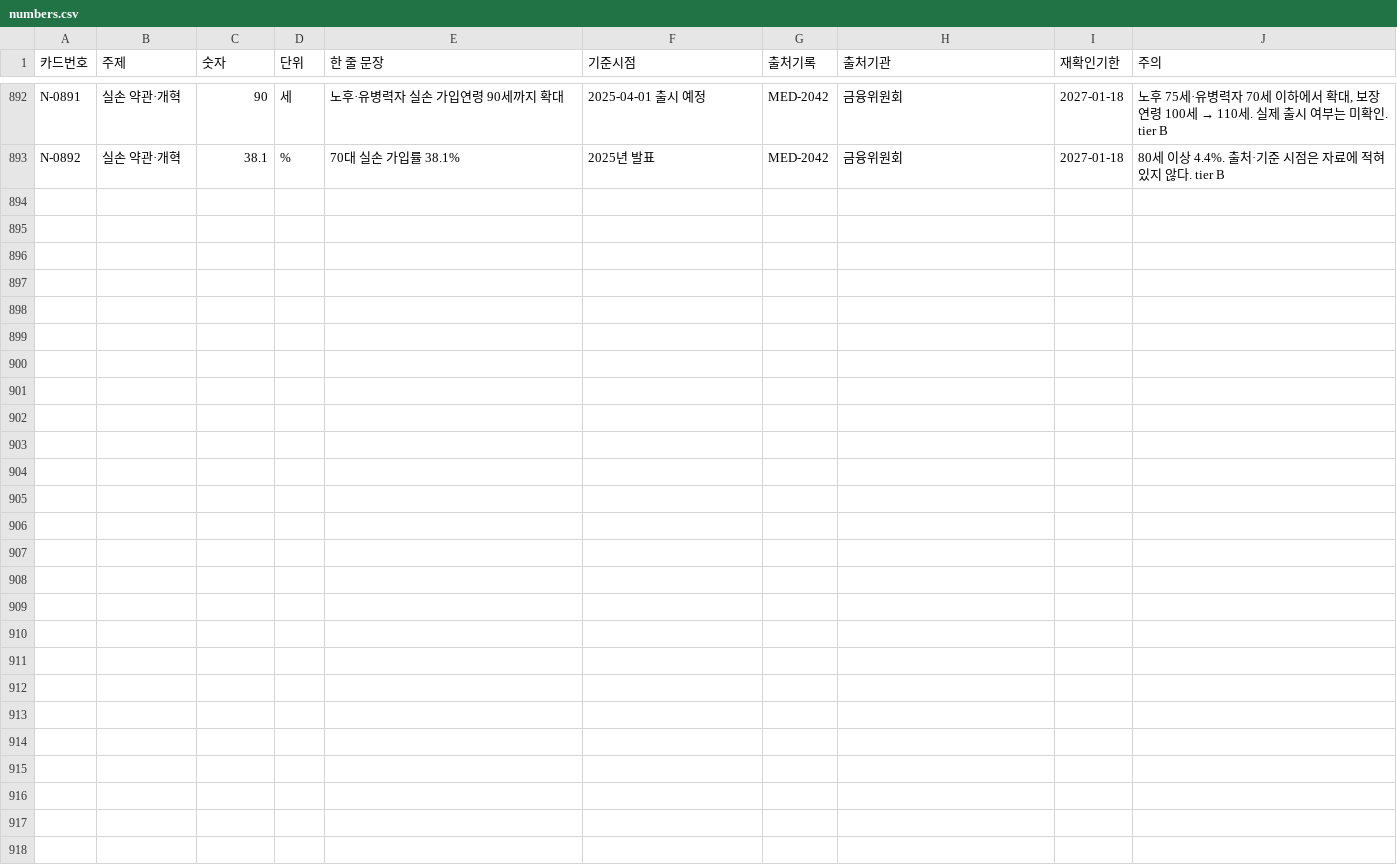
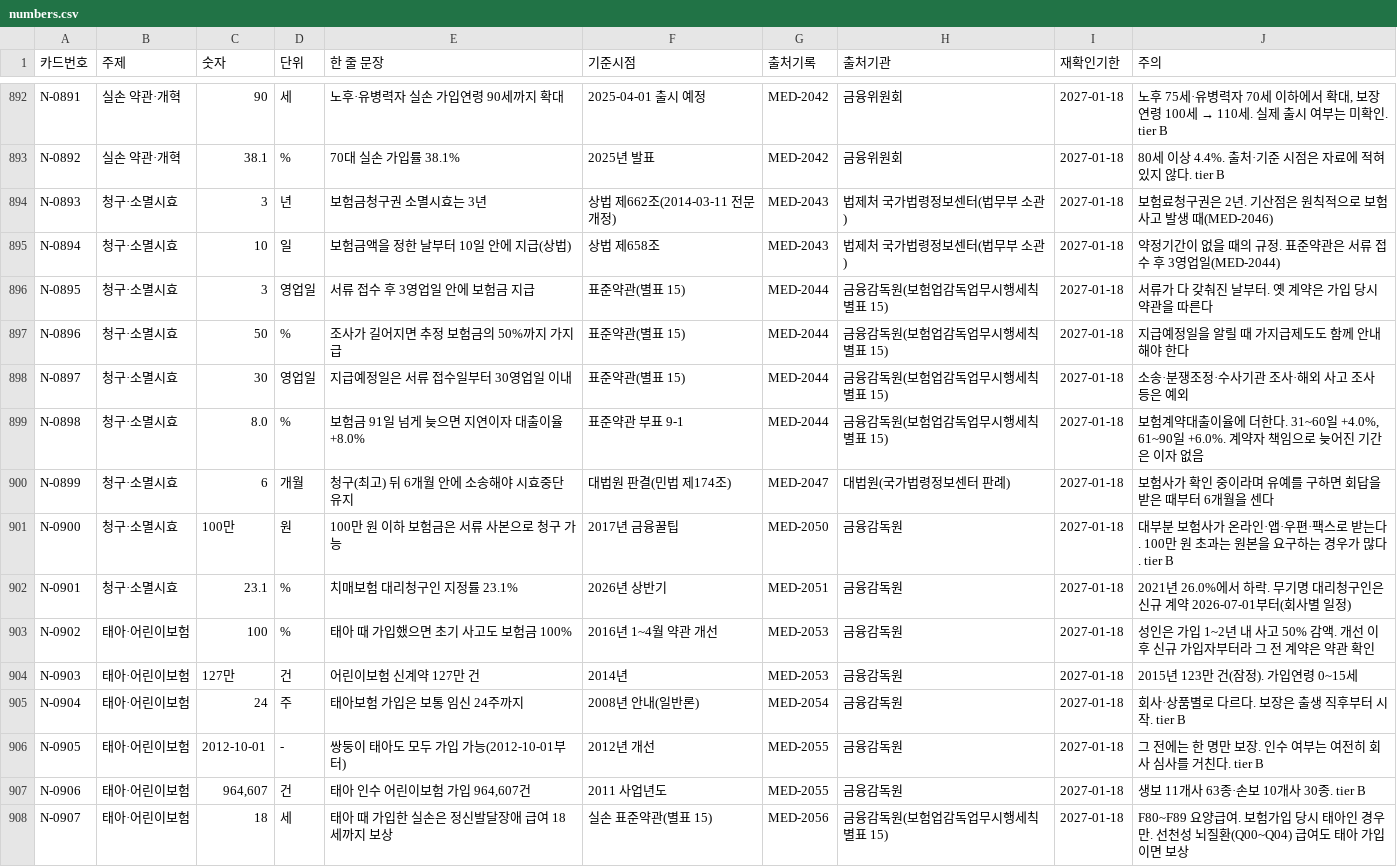
Before and after one commit to rkrjrl-ctrl/claude_drive, a CSV file: medical/numbers/numbers.csv, drawn as a sheet; only a part is shown, gaps mark what is left out.

```diff
--- a/medical/numbers/numbers.csv
+++ b/medical/numbers/numbers.csv
@@ -893 +893,16 @@ N-0891,실손 약관·개혁,90,세,노후·유병력자 실손 가입연령 90
 N-0892,실손 약관·개혁,38.1,%,70대 실손 가입률 38.1%,2025년 발표,MED-2042,금융위원회,2027-01-18,80세 이상 4.4%. 출처·기준 시점은 자료에 적혀 있지 않다. tier B
+N-0893,청구·소멸시효,3,년,보험금청구권 소멸시효는 3년,상법 제662조(2014-03-11 전문개정),MED-2043,법제처 국가법령정보센터(법무부 소관),2027-01-18,보험료청구권은 2년. 기산점은 원칙적으로 보험사고 발생 때(MED-2046)
+N-0894,청구·소멸시효,10,일,보험금액을 정한 날부터 10일 안에 지급(상법),상법 제658조,MED-2043,법제처 국가법령정보센터(법무부 소관),2027-01-18,약정기간이 없을 때의 규정. 표준약관은 서류 접수 후 3영업일(MED-2044)
+N-0895,청구·소멸시효,3,영업일,서류 접수 후 3영업일 안에 보험금 지급,표준약관(별표 15),MED-2044,금융감독원(보험업감독업무시행세칙 별표 15),2027-01-18,서류가 다 갖춰진 날부터. 옛 계약은 가입 당시 약관을 따른다
+N-0896,청구·소멸시효,50,%,조사가 길어지면 추정 보험금의 50%까지 가지급,표준약관(별표 15),MED-2044,금융감독원(보험업감독업무시행세칙 별표 15),2027-01-18,지급예정일을 알릴 때 가지급제도도 함께 안내해야 한다
+N-0897,청구·소멸시효,30,영업일,지급예정일은 서류 접수일부터 30영업일 이내,표준약관(별표 15),MED-2044,금융감독원(보험업감독업무시행세칙 별표 15),2027-01-18,소송·분쟁조정·수사기관 조사·해외 사고 조사 등은 예외
+N-0898,청구·소멸시효,8.0,%,보험금 91일 넘게 늦으면 지연이자 대출이율+8.0%,표준약관 부표 9-1,MED-2044,금융감독원(보험업감독업무시행세칙 별표 15),2027-01-18,"보험계약대출이율에 더한다. 31~60일 +4.0%, 61~90일 +6.0%. 계약자 책임으로 늦어진 기간은 이자 없음"
+N-0899,청구·소멸시효,6,개월,청구(최고) 뒤 6개월 안에 소송해야 시효중단 유지,대법원 판결(민법 제174조),MED-2047,대법원(국가법령정보센터 판례),2027-01-18,보험사가 확인 중이라며 유예를 구하면 회답을 받은 때부터 6개월을 센다
+N-0900,청구·소멸시효,100만,원,100만 원 이하 보험금은 서류 사본으로 청구 가능,2017년 금융꿀팁,MED-2050,금융감독원,2027-01-18,대부분 보험사가 온라인·앱·우편·팩스로 받는다. 100만 원 초과는 원본을 요구하는 경우가 많다. tier B
+N-0901,청구·소멸시효,23.1,%,치매보험 대리청구인 지정률 23.1%,2026년 상반기,MED-2051,금융감독원,2027-01-18,2021년 26.0%에서 하락. 무기명 대리청구인은 신규 계약 2026-07-01부터(회사별 일정)
+N-0902,태아·어린이보험,100,%,태아 때 가입했으면 초기 사고도 보험금 100%,2016년 1~4월 약관 개선,MED-2053,금융감독원,2027-01-18,성인은 가입 1~2년 내 사고 50% 감액. 개선 이후 신규 가입자부터라 그 전 계약은 약관 확인
+N-0903,태아·어린이보험,127만,건,어린이보험 신계약 127만 건,2014년,MED-2053,금융감독원,2027-01-18,2015년 123만 건(잠정). 가입연령 0~15세
+N-0904,태아·어린이보험,24,주,태아보험 가입은 보통 임신 24주까지,2008년 안내(일반론),MED-2054,금융감독원,2027-01-18,회사·상품별로 다르다. 보장은 출생 직후부터 시작. tier B
+N-0905,태아·어린이보험,2012-10-01,-,쌍둥이 태아도 모두 가입 가능(2012-10-01부터),2012년 개선,MED-2055,금융감독원,2027-01-18,그 전에는 한 명만 보장. 인수 여부는 여전히 회사 심사를 거친다. tier B
+N-0906,태아·어린이보험,"964,607",건,"태아 인수 어린이보험 가입 964,607건",2011 사업년도,MED-2055,금융감독원,2027-01-18,생보 11개사 63종·손보 10개사 30종. tier B
+N-0907,태아·어린이보험,18,세,태아 때 가입한 실손은 정신발달장애 급여 18세까지 보상,실손 표준약관(별표 15),MED-2056,금융감독원(보험업감독업무시행세칙 별표 15),2027-01-18,F80~F89 요양급여. 보험가입 당시 태아인 경우만. 선천성 뇌질환(Q00~Q04) 급여도 태아 가입이면 보상
```
Also changed, not shown: 42 other files.
